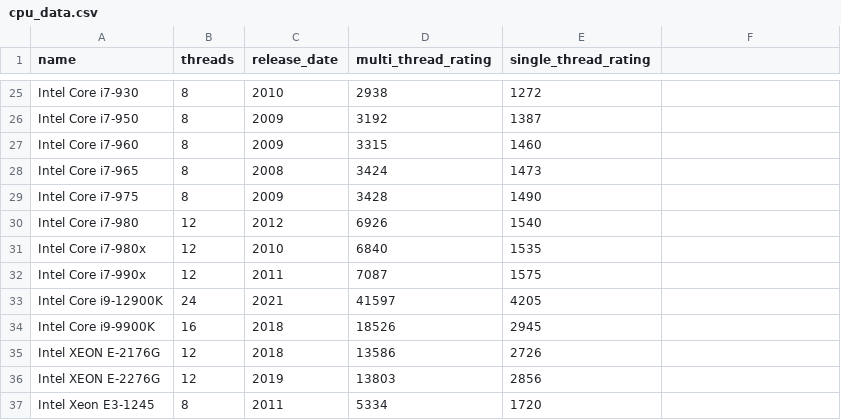
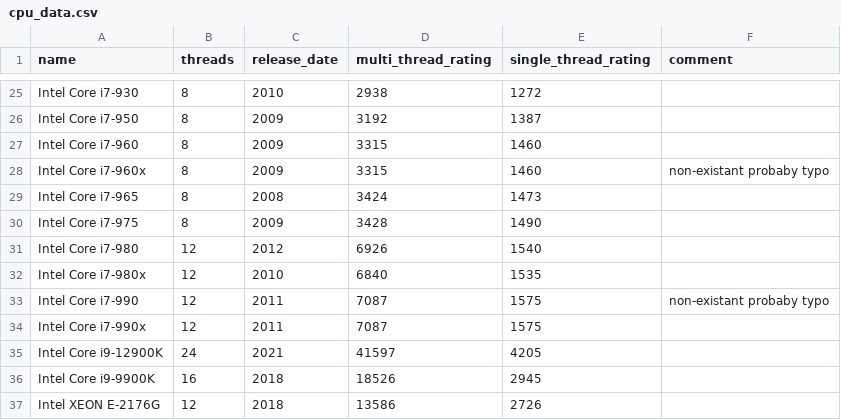
Before and after one commit to Nukesor/hetznerbot, a CSV file: data/cpu_data.csv, drawn as a sheet; only a part is shown, gaps mark what is left out; the shorter side is filled out with more unchanged rows; the diff names each change by its address in the sheet, - before the commit and + after, or states it on an @@ line.

Commit message:
update: CPU data

```diff
--- a/data/cpu_data.csv
+++ b/data/cpu_data.csv
-F1: (empty)
+F1: comment
+row 28: Intel Core i7-960x | 8 | 2009 | 3315 | 1460 | non-existant probaby typo
+row 33: Intel Core i7-990 | 12 | 2011 | 7087 | 1575 | non-existant probaby typo
```
